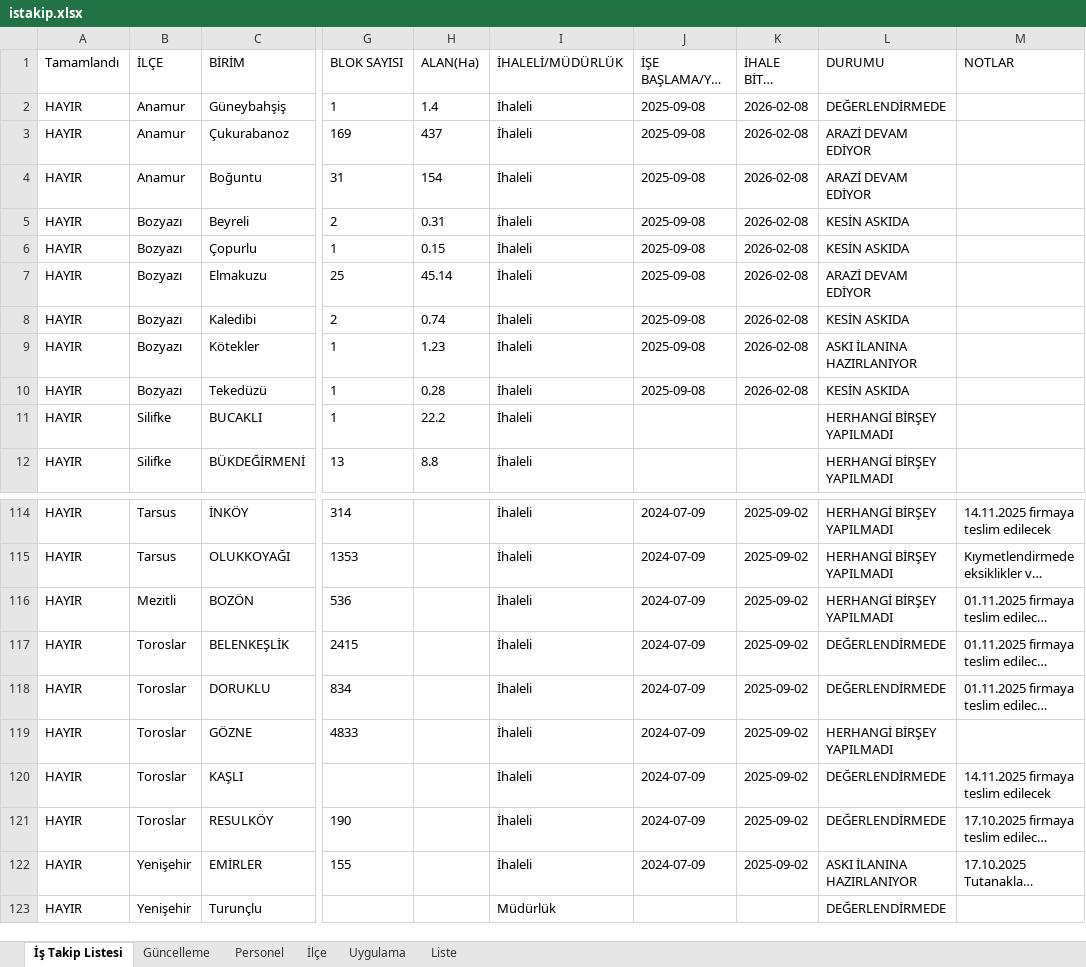
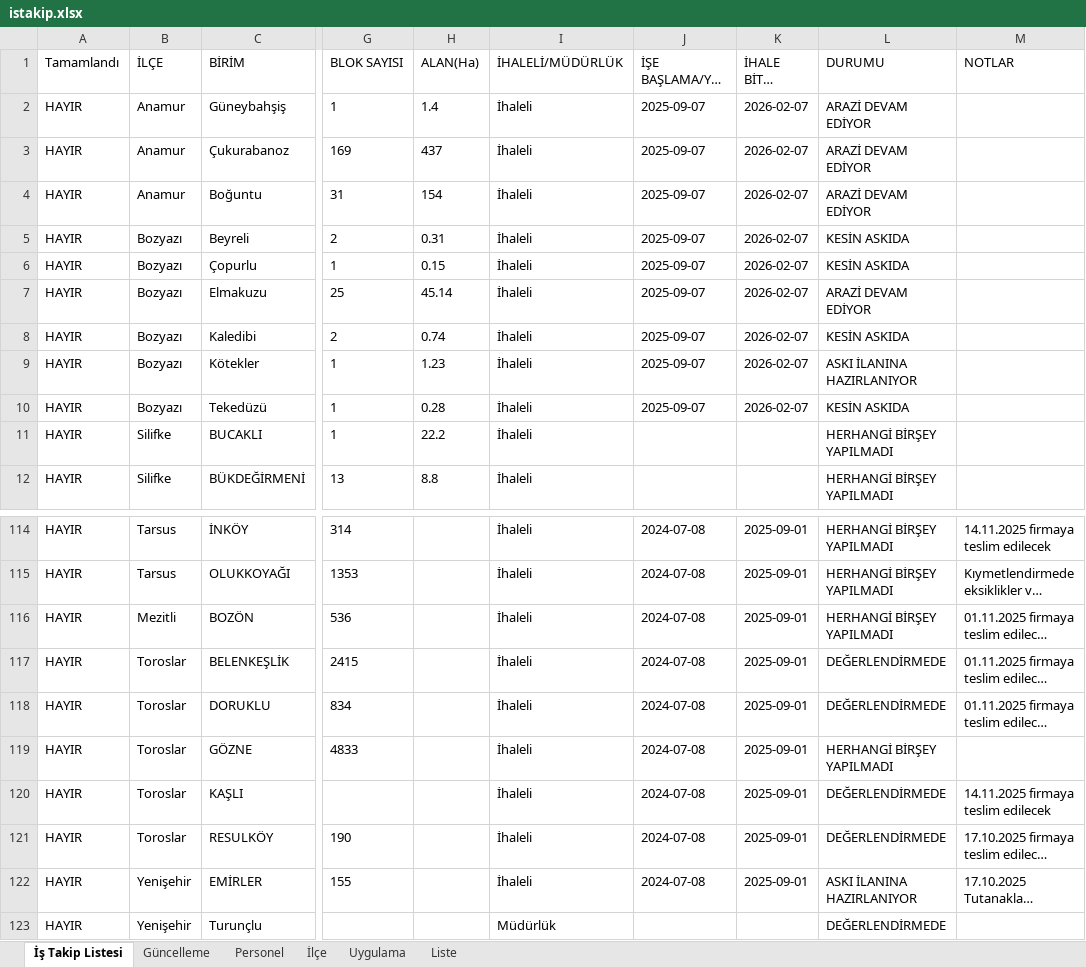
Before and after one commit to gokhangeo/mersinistakip, an Excel workbook: istakip.xlsx, sheet İş Takip Listesi, drawn as a sheet; only a part is shown, gaps mark what is left out; long unchanged cells end in …; values as stored, in another font and other column widths than the file's, no borders; the diff covers the shown part only; the diff names each change by its address in the sheet, - before the commit and + after, or states it on an @@ line.

Commit message:
İş Takip Güncellemesi - 07.11.2025 01:06:55

```diff
--- a/istakip.xlsx (sheet İş Takip Listesi)
+++ b/istakip.xlsx (sheet İş Takip Listesi)
-J2:J10 (İŞE BAŞLAMA/YER TESLİMİ): 2025-09-08
+J2:J10 (İŞE BAŞLAMA/YER TESLİMİ): 2025-09-07
-K2:K10 (İHALE BİTİŞ TARİHİ): 2026-02-08
+K2:K10 (İHALE BİTİŞ TARİHİ): 2026-02-07
-L2 (DURUMU): DEĞERLENDİRMEDE
+L2 (DURUMU): ARAZİ DEVAM EDİYOR
-J114:J122 (İŞE BAŞLAMA/YER TESLİMİ): 2024-07-09
+J114:J122 (İŞE BAŞLAMA/YER TESLİMİ): 2024-07-08
-K114:K122 (İHALE BİTİŞ TARİHİ): 2025-09-02
+K114:K122 (İHALE BİTİŞ TARİHİ): 2025-09-01
```
Also changed, not shown: 162 edited cells elsewhere in this sheet, sheet Güncelleme.
